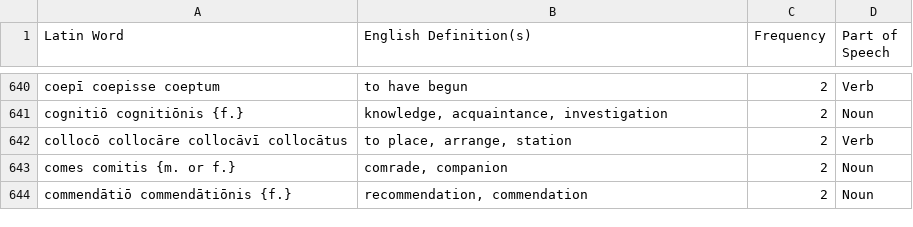
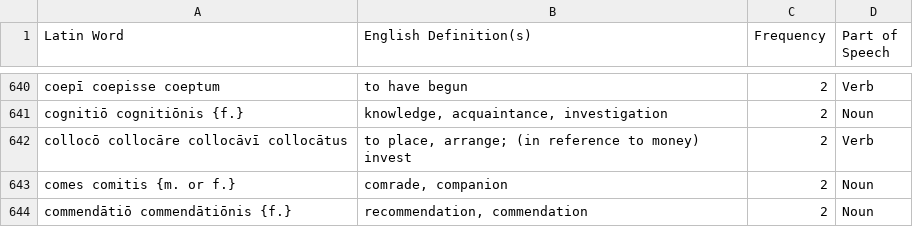
Before and after one commit to samuelshotchkiss-jpg/latindictionary-ece2526, a CSV file: vocabulary.csv, drawn as a sheet; only a part is shown, gaps mark what is left out; the diff names each change by its address in the sheet, - before the commit and + after, or states it on an @@ line.

Commit message:
Update vocabulary.csv

```diff
--- a/vocabulary.csv
+++ b/vocabulary.csv
-B642 (English Definition(s)): to place, arrange, station
+B642 (English Definition(s)): to place, arrange; (in reference to money) invest
```
